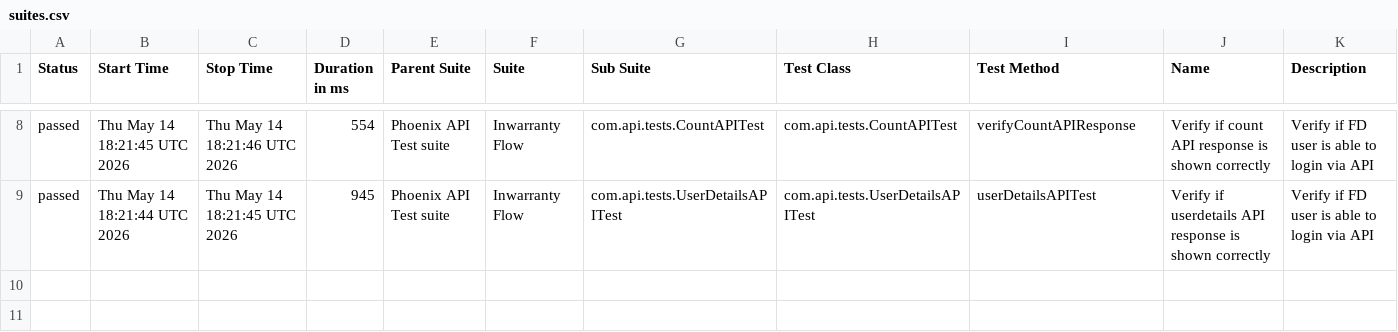
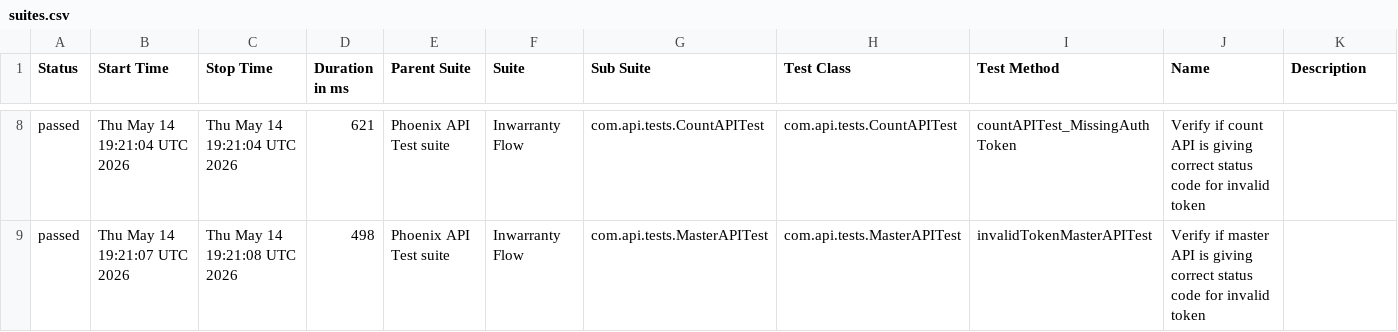
Before and after one commit to tusharS007/PhoenixTestAutomationFramework, a CSV file: data/suites.csv, drawn as a sheet; only a part is shown, gaps mark what is left out; the diff covers the shown part only.

```diff
--- a/data/suites.csv
+++ b/data/suites.csv
@@ -8,2 +8,2 @@
-"passed","Thu May 14 18:21:45 UTC 2026","Thu May 14 18:21:46 UTC 2026","554","Phoenix API Test suite","Inwarranty Flow","com.api.tests.CountAPITest","com.api.tests.CountAPITest","verifyCountAPIResponse","Verify if count API response is shown correctly","Verify if FD user is able to login via API"
-"passed","Thu May 14 18:21:44 UTC 2026","Thu May 14 18:21:45 UTC 2026","945","Phoenix API Test suite","Inwarranty Flow","com.api.tests.UserDetailsAPITest","com.api.tests.UserDetailsAPITest","userDetailsAPITest","Verify if userdetails API response is shown correctly","Verify if FD user is able to login via API"
+"passed","Thu May 14 19:21:04 UTC 2026","Thu May 14 19:21:04 UTC 2026","621","Phoenix API Test suite","Inwarranty Flow","com.api.tests.CountAPITest","com.api.tests.CountAPITest","countAPITest_MissingAuthToken","Verify if count API is giving correct status code for invalid token",""
+"passed","Thu May 14 19:21:07 UTC 2026","Thu May 14 19:21:08 UTC 2026","498","Phoenix API Test suite","Inwarranty Flow","com.api.tests.MasterAPITest","com.api.tests.MasterAPITest","invalidTokenMasterAPITest","Verify if master API is giving correct status code for invalid token",""
```
Also changed, not shown: 1 added row, 1 removed row and 31 edited cells elsewhere in this file, data/behaviors.csv, 58 other files.
